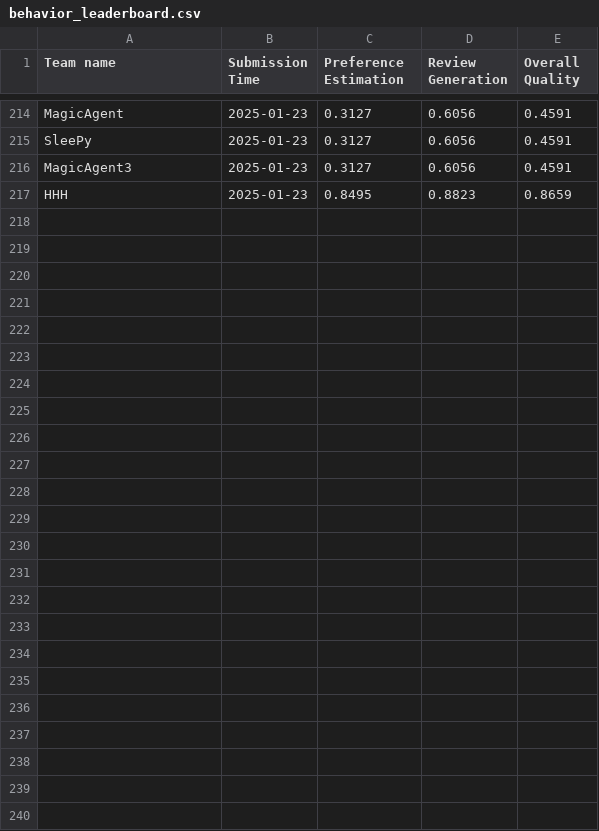
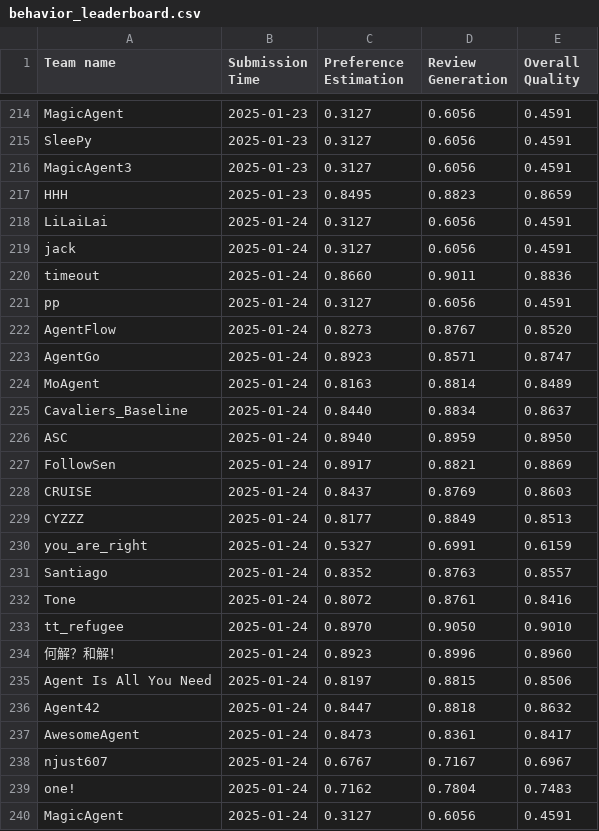
Before and after one commit to w11wo/AgentSocietyChallenge-CRUISE, a CSV file: docs/assets/data/behavior_leaderboard.csv, drawn as a sheet; only a part is shown, gaps mark what is left out.

Commit message:
update leaderboard

```diff
--- a/docs/assets/data/behavior_leaderboard.csv
+++ b/docs/assets/data/behavior_leaderboard.csv
@@ -217 +217,24 @@ MagicAgent3,2025-01-23,0.3127,0.6056,0.4591
 HHH,2025-01-23,0.8495,0.8823,0.8659
+LiLaiLai,2025-01-24,0.3127,0.6056,0.4591
+jack,2025-01-24,0.3127,0.6056,0.4591
+timeout,2025-01-24,0.8660,0.9011,0.8836
+pp,2025-01-24,0.3127,0.6056,0.4591
+AgentFlow,2025-01-24,0.8273,0.8767,0.8520
+AgentGo,2025-01-24,0.8923,0.8571,0.8747
+MoAgent,2025-01-24,0.8163,0.8814,0.8489
+Cavaliers_Baseline,2025-01-24,0.8440,0.8834,0.8637
+ASC,2025-01-24,0.8940,0.8959,0.8950
+FollowSen,2025-01-24,0.8917,0.8821,0.8869
+CRUISE,2025-01-24,0.8437,0.8769,0.8603
+CYZZZ,2025-01-24,0.8177,0.8849,0.8513
+you_are_right,2025-01-24,0.5327,0.6991,0.6159
+Santiago,2025-01-24,0.8352,0.8763,0.8557
+Tone,2025-01-24,0.8072,0.8761,0.8416
+tt_refugee,2025-01-24,0.8970,0.9050,0.9010
+何解？和解！,2025-01-24,0.8923,0.8996,0.8960
+Agent Is All You Need,2025-01-24,0.8197,0.8815,0.8506
+Agent42,2025-01-24,0.8447,0.8818,0.8632
+AwesomeAgent,2025-01-24,0.8473,0.8361,0.8417
+njust607,2025-01-24,0.6767,0.7167,0.6967
+one!,2025-01-24,0.7162,0.7804,0.7483
+MagicAgent,2025-01-24,0.3127,0.6056,0.4591
```
Also changed, not shown: docs/assets/data/recommendation_leaderboard.csv.
